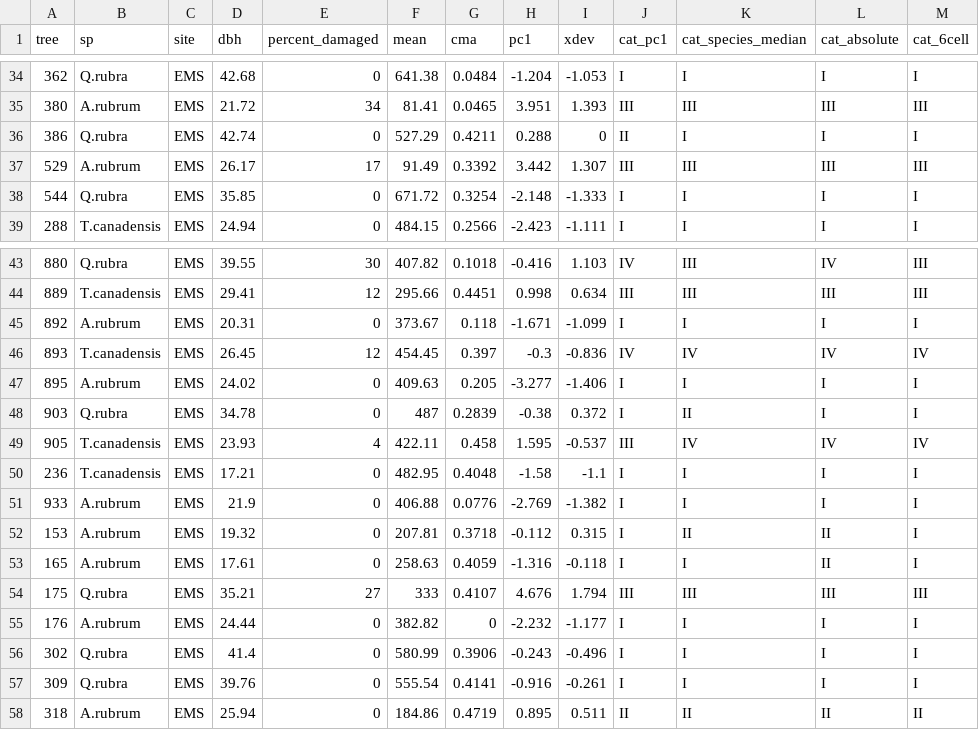
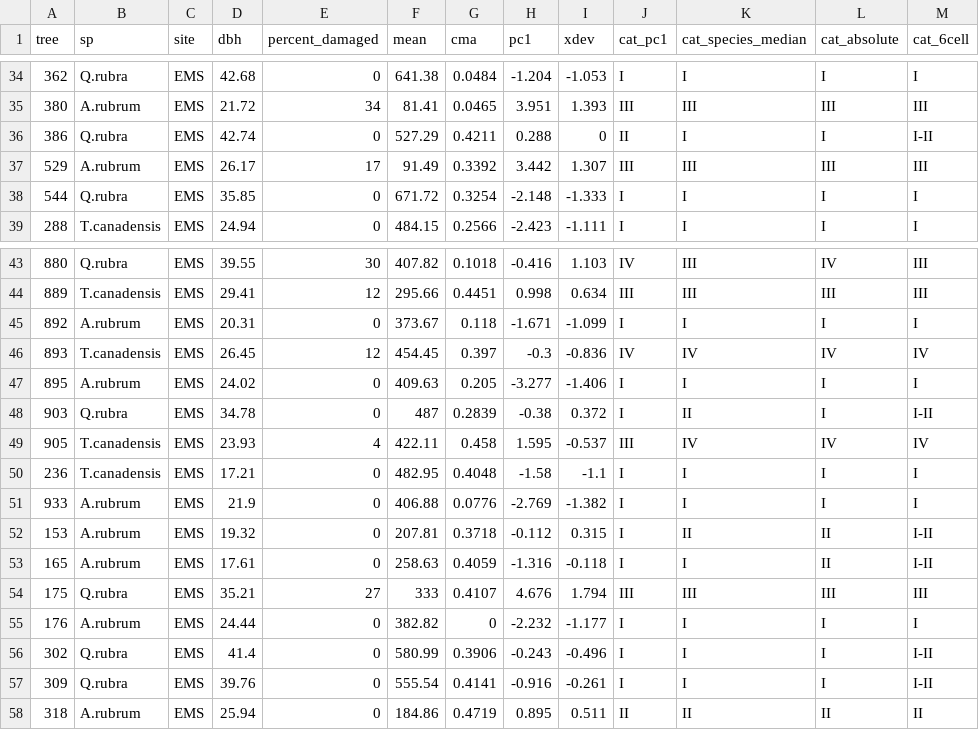
Before and after one commit to graceethompson/Tree-Tomography, a CSV file: analysis/revision/output/scheme_assignments.csv, drawn as a sheet; only a part is shown, gaps mark what is left out; the diff covers the shown part only.

```diff
--- a/analysis/revision/output/scheme_assignments.csv
+++ b/analysis/revision/output/scheme_assignments.csv
@@ -35,3 +35,3 @@ tree,sp,site,dbh,percent_damaged,mean,cma,pc1,xdev,cat_pc1,cat_species_median,ca
 380,A.rubrum,EMS,21.72,34,81.41,0.0465,3.951,1.393,III,III,III,III
-386,Q.rubra,EMS,42.74,0,527.29,0.4211,0.288,0,II,I,I,I
+386,Q.rubra,EMS,42.74,0,527.29,0.4211,0.288,0,II,I,I,I-II
 529,A.rubrum,EMS,26.17,17,91.49,0.3392,3.442,1.307,III,III,III,III
@@ -47,3 +47,3 @@ tree,sp,site,dbh,percent_damaged,mean,cma,pc1,xdev,cat_pc1,cat_species_median,ca
 895,A.rubrum,EMS,24.02,0,409.63,0.205,-3.277,-1.406,I,I,I,I
-903,Q.rubra,EMS,34.78,0,487,0.2839,-0.38,0.372,I,II,I,I
+903,Q.rubra,EMS,34.78,0,487,0.2839,-0.38,0.372,I,II,I,I-II
 905,T.canadensis,EMS,23.93,4,422.11,0.458,1.595,-0.537,III,IV,IV,IV
@@ -51,8 +51,8 @@ tree,sp,site,dbh,percent_damaged,mean,cma,pc1,xdev,cat_pc1,cat_species_median,ca
 933,A.rubrum,EMS,21.9,0,406.88,0.0776,-2.769,-1.382,I,I,I,I
-153,A.rubrum,EMS,19.32,0,207.81,0.3718,-0.112,0.315,I,II,II,I
-165,A.rubrum,EMS,17.61,0,258.63,0.4059,-1.316,-0.118,I,I,II,I
+153,A.rubrum,EMS,19.32,0,207.81,0.3718,-0.112,0.315,I,II,II,I-II
+165,A.rubrum,EMS,17.61,0,258.63,0.4059,-1.316,-0.118,I,I,II,I-II
 175,Q.rubra,EMS,35.21,27,333,0.4107,4.676,1.794,III,III,III,III
 176,A.rubrum,EMS,24.44,0,382.82,0,-2.232,-1.177,I,I,I,I
-302,Q.rubra,EMS,41.4,0,580.99,0.3906,-0.243,-0.496,I,I,I,I
-309,Q.rubra,EMS,39.76,0,555.54,0.4141,-0.916,-0.261,I,I,I,I
+302,Q.rubra,EMS,41.4,0,580.99,0.3906,-0.243,-0.496,I,I,I,I-II
+309,Q.rubra,EMS,39.76,0,555.54,0.4141,-0.916,-0.261,I,I,I,I-II
 318,A.rubrum,EMS,25.94,0,184.86,0.4719,0.895,0.511,II,II,II,II
```
Also changed, not shown: 13 edited cells elsewhere in this file, analysis/revision/output/CJFR-fisher-tests.csv, 10 other files.
